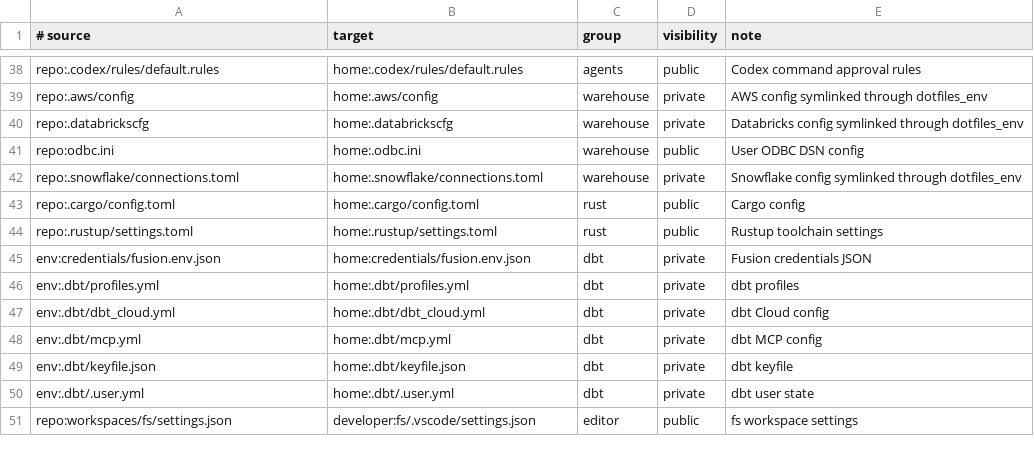
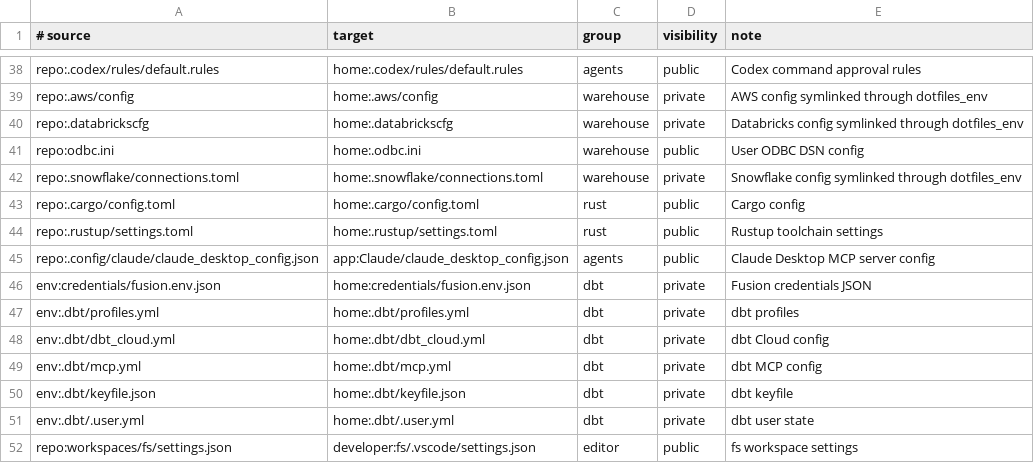
Before and after one commit to dataders/dotfiles, a TSV file: links.tsv, drawn as a sheet; only a part is shown, gaps mark what is left out.

```diff
--- a/links.tsv
+++ b/links.tsv
@@ -44,2 +44,3 @@ repo:.cargo/config.toml	home:.cargo/config.toml	rust	public	Cargo config
 repo:.rustup/settings.toml	home:.rustup/settings.toml	rust	public	Rustup toolchain settings
+repo:.config/claude/claude_desktop_config.json	app:Claude/claude_desktop_config.json	agents	public	Claude Desktop MCP server config
 env:credentials/fusion.env.json	home:credentials/fusion.env.json	dbt	private	Fusion credentials JSON
```
Also changed, not shown: 1 other file.
